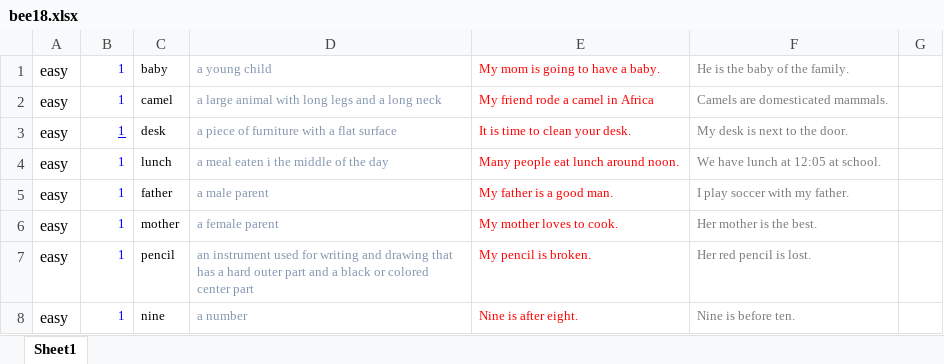
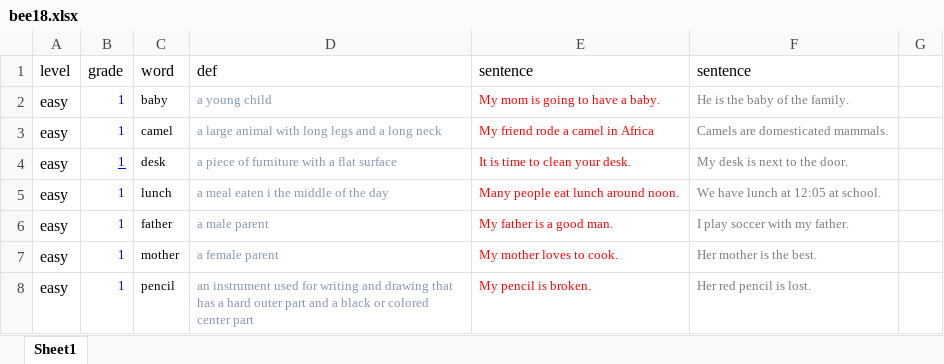
Before and after one commit to jorgerivera/RanaBee, an Excel workbook: assets/bee18.xlsx, sheet Sheet1, drawn as a sheet; only a part is shown; the shorter side is filled out with more unchanged rows; values as stored, in another font and other column widths than the file's, no borders; the diff names each change by its address in the sheet, - before the commit and + after, or states it on an @@ line.

Commit message:
2024 event update
Update assets:
- Add first version of bee24.xlsx
- Add videos for titlecards for 2024.

Other changes:
- Improve the printout of a Word object
- Make year a part of the assets
- Allow grade name to be used in the grade field in the Excel file

```diff
--- a/assets/bee18.xlsx (sheet Sheet1)
+++ b/assets/bee18.xlsx (sheet Sheet1)
+row 1: level | grade | word | def | sentence | sentence
```
Also changed, not shown: 14 other files.
